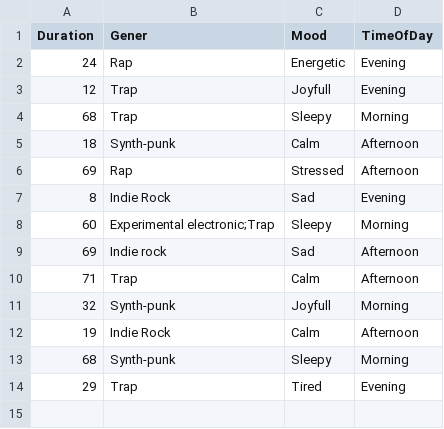
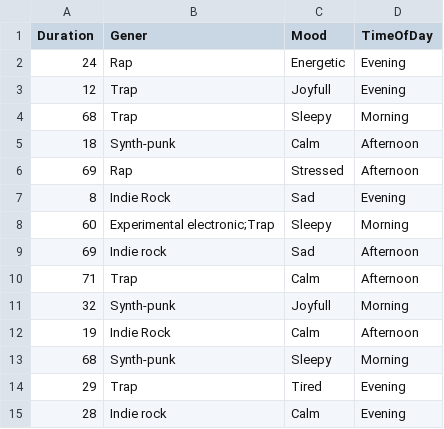
Before and after one commit to Maksym-wq/Dear-Data-100, a CSV file: music_data.csv, drawn as a sheet; the diff names each change by its address in the sheet, - before the commit and + after, or states it on an @@ line.

Commit message:
added 1 observation

```diff
--- a/music_data.csv
+++ b/music_data.csv
+row 15: 28 | Indie rock | Calm | Evening
```
